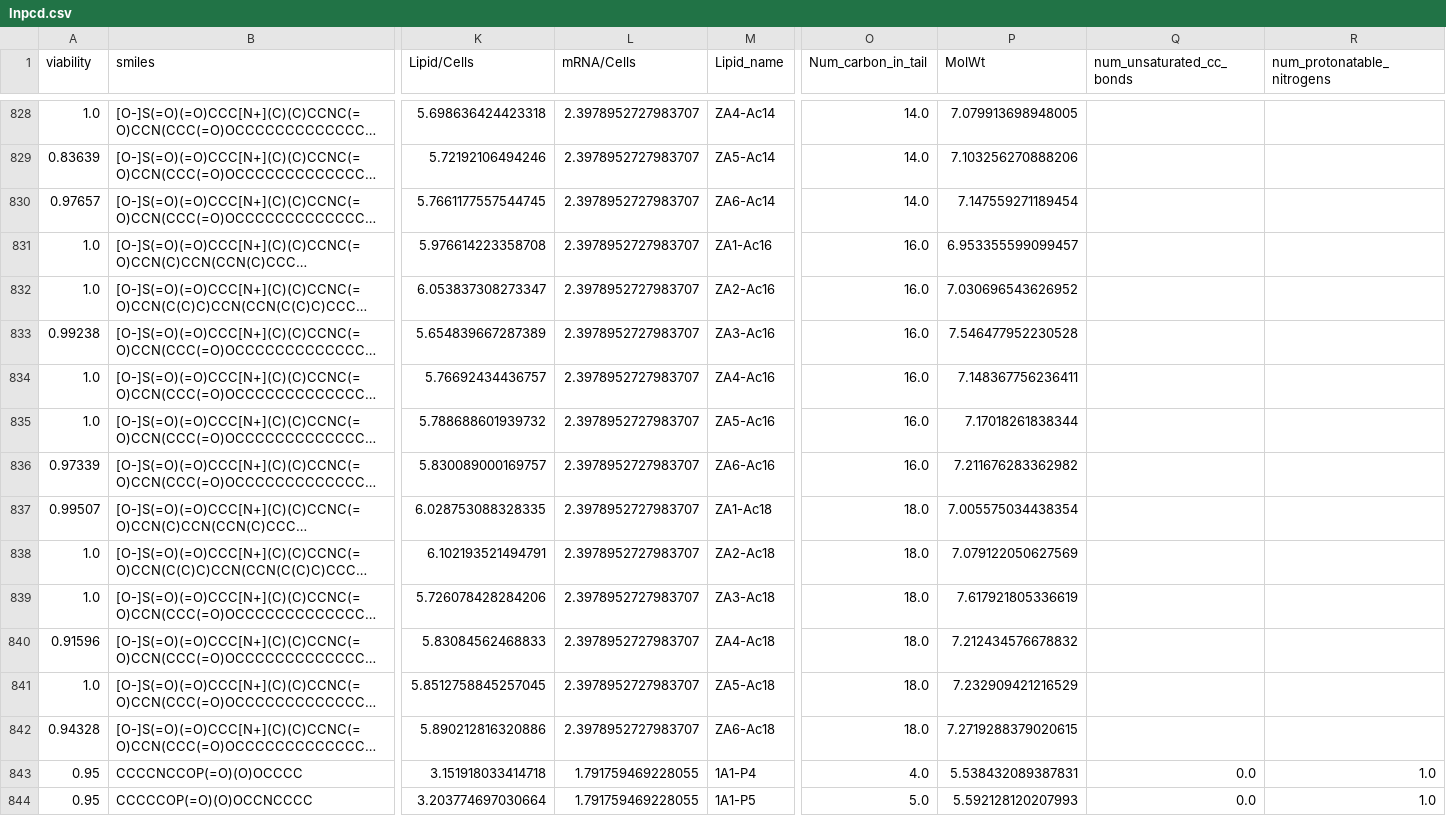
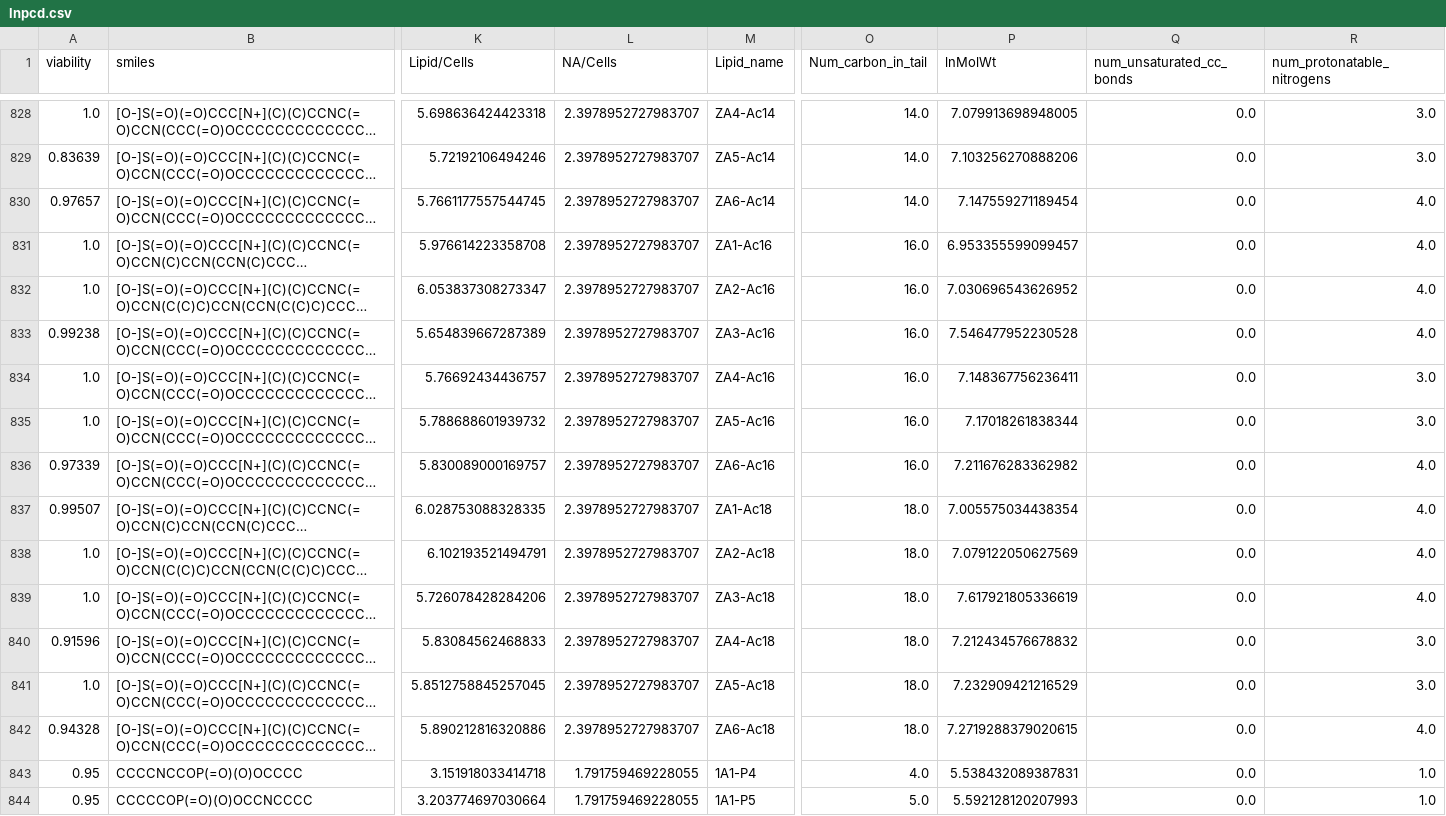
Before and after one commit to Nathan6006/lnpcd, a CSV file: src/lnpcd.csv, drawn as a sheet; only a part is shown, gaps mark what is left out; long unchanged cells end in …; the diff covers the shown part only; the diff names each change by its address in the sheet, - before the commit and + after, or states it on an @@ line.

```diff
--- a/src/lnpcd.csv
+++ b/src/lnpcd.csv
-L1: mRNA/Cells
+L1: NA/Cells
-P1: MolWt
+P1: lnMolWt
-Q828:Q842 (num_unsaturated_cc_bonds): (empty)
+Q828:Q842 (num_unsaturated_cc_bonds): 0.0
-R828:R829 (num_protonatable_nitrogens): (empty)
+R828:R829 (num_protonatable_nitrogens): 3.0
-R830:R833 (num_protonatable_nitrogens): (empty)
+R830:R833 (num_protonatable_nitrogens): 4.0
-R834:R835 (num_protonatable_nitrogens): (empty)
+R834:R835 (num_protonatable_nitrogens): 3.0
-R836:R839 (num_protonatable_nitrogens): (empty)
+R836:R839 (num_protonatable_nitrogens): 4.0
-R840:R841 (num_protonatable_nitrogens): (empty)
+R840:R841 (num_protonatable_nitrogens): 3.0
-R842 (num_protonatable_nitrogens): (empty)
+R842 (num_protonatable_nitrogens): 4.0
```
Also changed, not shown: 108 edited cells elsewhere in this file, 2 other files.
